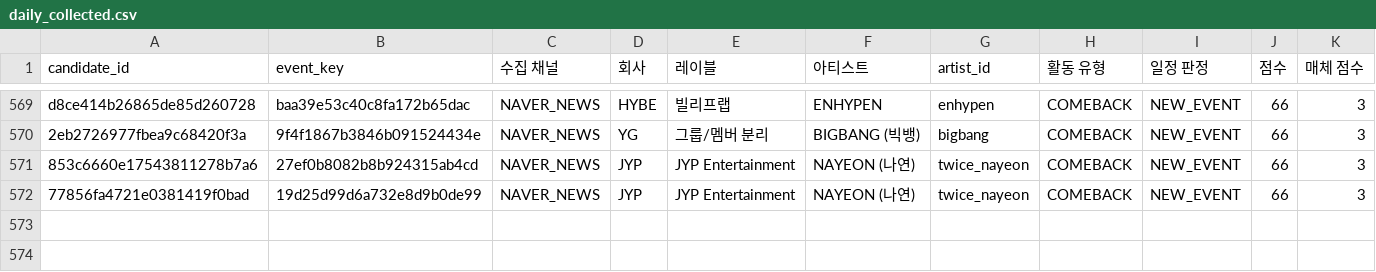
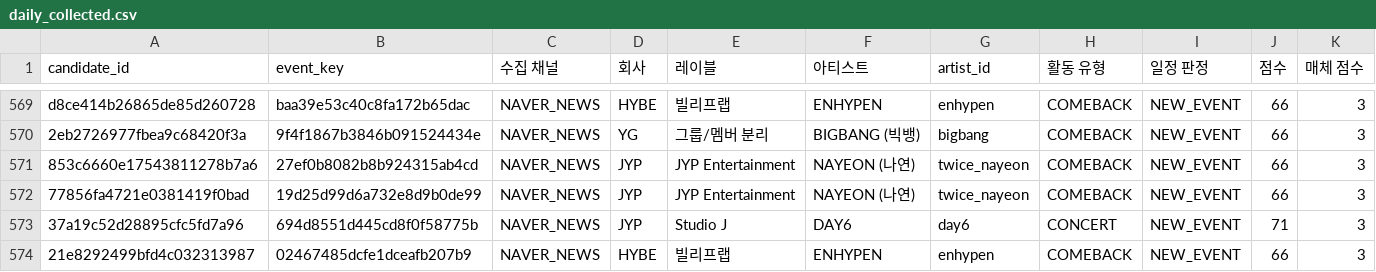
Before and after one commit to Jayjayredick/kpop-activity-calendar, a CSV file: data/daily_collected.csv, drawn as a sheet; only a part is shown, gaps mark what is left out; rows hold the shown columns only; the diff names each change by its address in the sheet, - before the commit and + after, or states it on an @@ line.

```diff
--- a/data/daily_collected.csv
+++ b/data/daily_collected.csv
+row 573: 37a19c52d28895cfc5fd7a96 | 694d8551d445cd8f0f58775b | NAVER_NEWS | JYP | Studio J | DAY6 | day6 | CONCERT | NEW_EVENT | 71 | 3
+row 574: 21e8292499bfd4c032313987 | 02467485dcfe1dceafb207b9 | NAVER_NEWS | HYBE | 빌리프랩 | ENHYPEN | enhypen | COMEBACK | NEW_EVENT | 66 | 3
```
Also changed, not shown: data/review_queue.csv, 2 other files.
